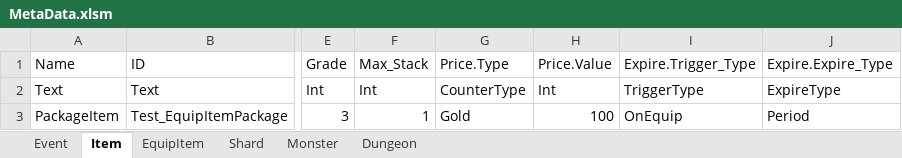
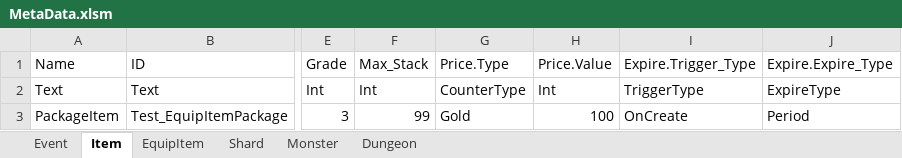
Before and after one commit to ChoiIngon/gamnet, an Excel workbook: example/MetaData/MetaData.xlsm, sheet Item, drawn as a sheet; only a part is shown, gaps mark what is left out; values as stored, in another font and other column widths than the file's, no borders; the diff names each change by its address in the sheet, - before the commit and + after, or states it on an @@ line.

```diff
--- a/example/MetaData/MetaData.xlsm (sheet Item)
+++ b/example/MetaData/MetaData.xlsm (sheet Item)
-F3 (Max_Stack): 1
+F3 (Max_Stack): 99
-I3 (Expire.Trigger_Type): OnEquip
+I3 (Expire.Trigger_Type): OnCreate
```
Also changed, not shown: 18 other files.
